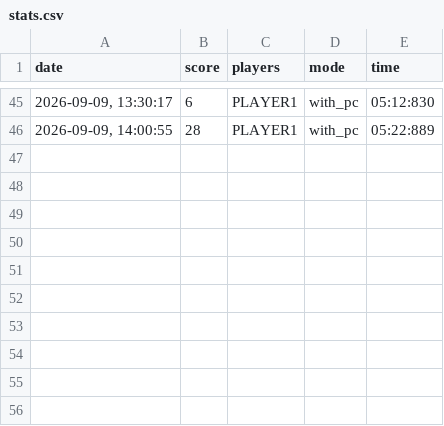
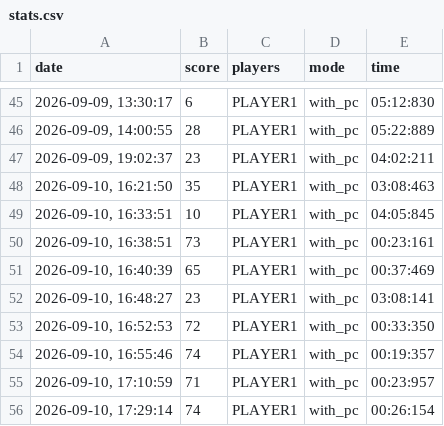
Before and after one commit to Zimon64/TheGame, a CSV file: stats.csv, drawn as a sheet; only a part is shown, gaps mark what is left out; the diff names each change by its address in the sheet, - before the commit and + after, or states it on an @@ line.

```diff
--- a/stats.csv
+++ b/stats.csv
+row 47: 2026-09-09, 19:02:37 | 23 | PLAYER1 | with_pc | 04:02:211
+row 48: 2026-09-10, 16:21:50 | 35 | PLAYER1 | with_pc | 03:08:463
+row 49: 2026-09-10, 16:33:51 | 10 | PLAYER1 | with_pc | 04:05:845
+row 50: 2026-09-10, 16:38:51 | 73 | PLAYER1 | with_pc | 00:23:161
+row 51: 2026-09-10, 16:40:39 | 65 | PLAYER1 | with_pc | 00:37:469
+row 52: 2026-09-10, 16:48:27 | 23 | PLAYER1 | with_pc | 03:08:141
+row 53: 2026-09-10, 16:52:53 | 72 | PLAYER1 | with_pc | 00:33:350
+row 54: 2026-09-10, 16:55:46 | 74 | PLAYER1 | with_pc | 00:19:357
+row 55: 2026-09-10, 17:10:59 | 71 | PLAYER1 | with_pc | 00:23:957
+row 56: 2026-09-10, 17:29:14 | 74 | PLAYER1 | with_pc | 00:26:154
```
Also changed, not shown: 15 other files.
